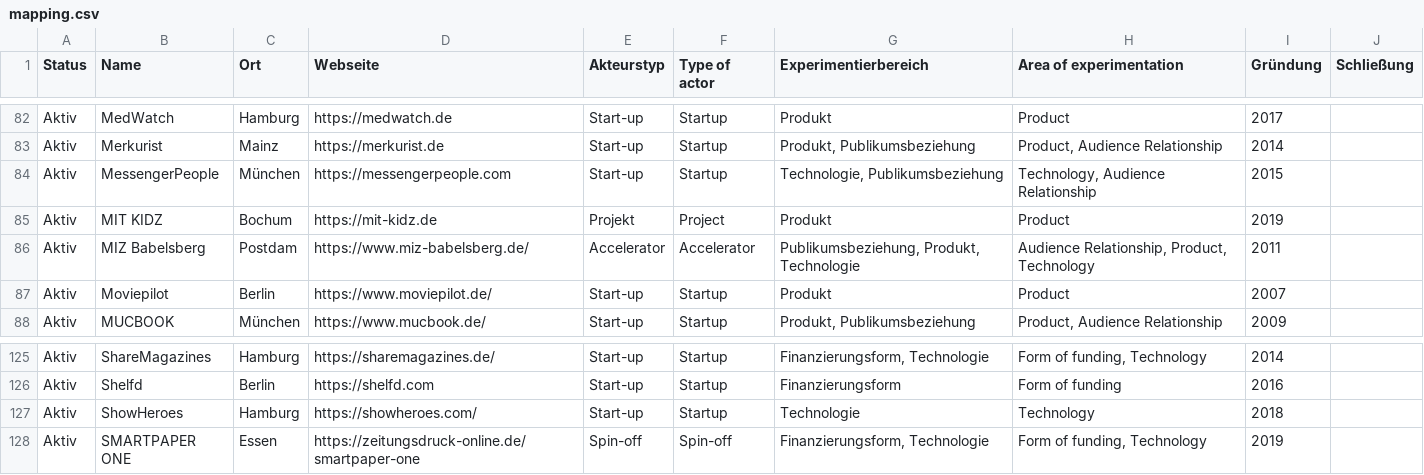
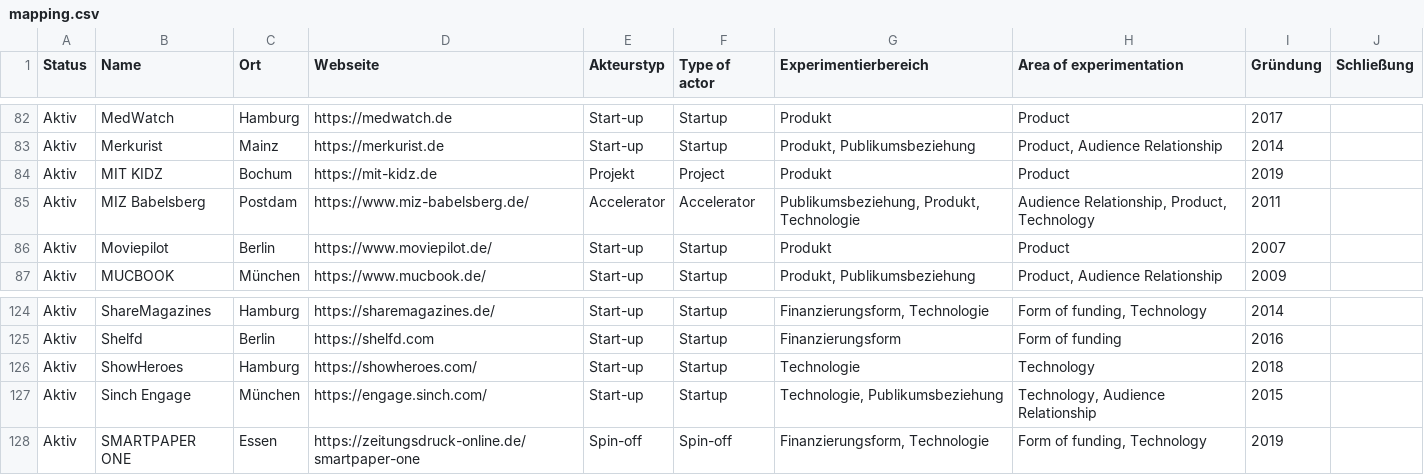
Before and after one commit to zemki/pioneerjournalism, a CSV file: mapping.csv, drawn as a sheet; only a part is shown, gaps mark what is left out.

Commit message:
Update mapping.csv

```diff
--- a/mapping.csv
+++ b/mapping.csv
@@ -84,3 +84,2 @@ Aktiv,MedWatch,Hamburg,https://medwatch.de,Start-up,Startup,Produkt,Product,2017
 Aktiv,Merkurist,Mainz,https://merkurist.de,Start-up,Startup,"Produkt, Publikumsbeziehung","Product, Audience Relationship",2014,
-Aktiv,MessengerPeople,München,https://messengerpeople.com,Start-up,Startup,"Technologie, Publikumsbeziehung","Technology, Audience Relationship",2015,
 Aktiv,MIT KIDZ,Bochum,https://mit-kidz.de,Projekt,Project,Produkt,Product,2019,
@@ -128,2 +127,3 @@ Aktiv,Shelfd,Berlin,https://shelfd.com,Start-up,Startup,Finanzierungsform,Form o
 Aktiv,ShowHeroes,Hamburg,https://showheroes.com/,Start-up,Startup,Technologie,Technology,2018,
+Aktiv,Sinch Engage,München,https://engage.sinch.com/,Start-up,Startup,"Technologie, Publikumsbeziehung","Technology, Audience Relationship",2015,
 Aktiv,SMARTPAPER ONE,Essen,https://zeitungsdruck-online.de/smartpaper-one,Spin-off,Spin-off,"Finanzierungsform, Technologie","Form of funding, Technology",2019,
```
